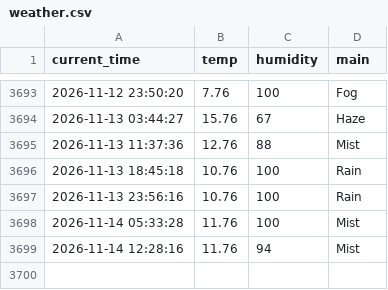
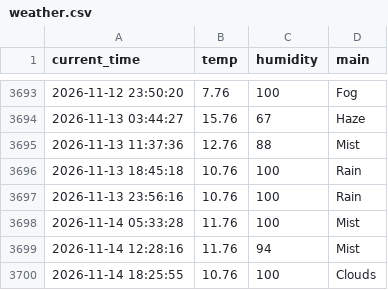
Before and after one commit to nayeho/weather_5m, a CSV file: weather.csv, drawn as a sheet; only a part is shown, gaps mark what is left out.

```diff
--- a/weather.csv
+++ b/weather.csv
@@ -3699 +3699,2 @@ current_time,temp,humidity,main
 2026-11-14 12:28:16,11.76,94,Mist
+2026-11-14 18:25:55,10.76,100,Clouds
```
